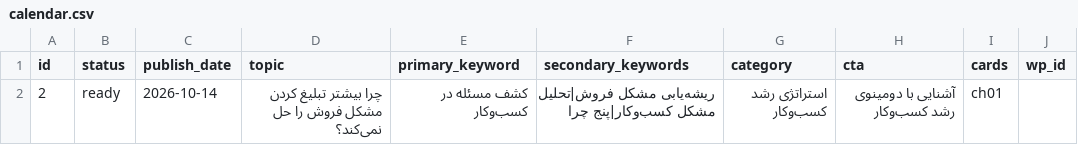
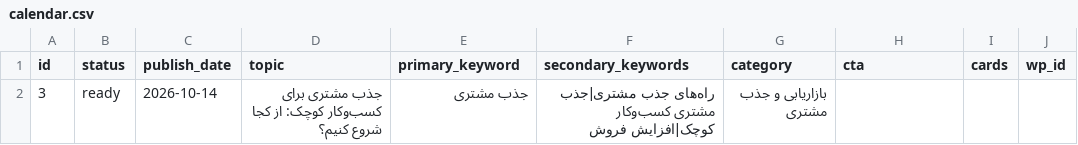
Before and after one commit to mohamadmohajer62-tech/content-engine, a CSV file: calendar.csv, drawn as a sheet; removed rows and columns are numbered as before the commit, all else as after; the diff names each change by its address in the sheet, - before the commit and + after, or states it on an @@ line.

Commit message:
Update calendar.csv

```diff
--- a/calendar.csv
+++ b/calendar.csv
-row 2: 2 | ready | 2026-10-14 | چرا بیشتر تبلیغ کردن مشکل فروش را حل نمی‌کند؟ | کشف مسئله در کسب‌وکار | ریشه‌یابی مشکل فروش|تحلیل مشکل کسب‌وکار|پنج چرا | استراتژی رشد کسب‌وکار | آشنایی با دومینوی رشد کسب‌وکار | ch01
+row 2: 3 | ready | 2026-10-14 | جذب مشتری برای کسب‌وکار کوچک: از کجا شروع کنیم؟ | جذب مشتری | راه‌های جذب مشتری|جذب مشتری کسب‌وکار کوچک|افزایش فروش | بازاریابی و جذب مشتری
```
